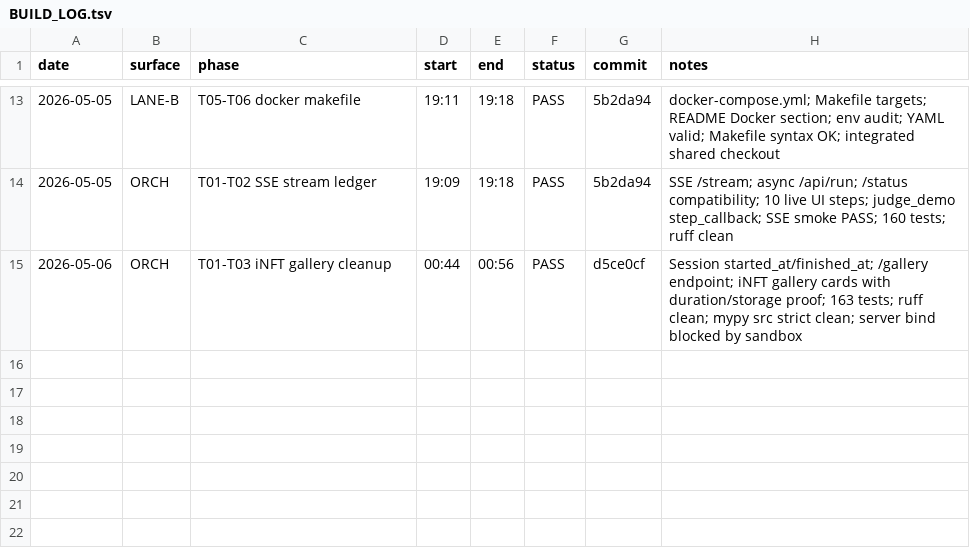
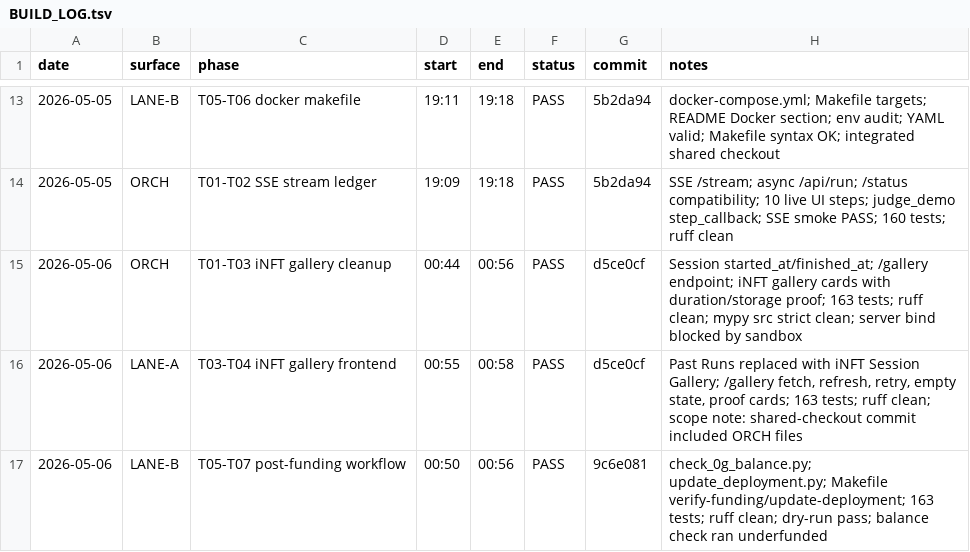
Before and after one commit to FlareForward/xrpfi-verif-copilot, a TSV file: BUILD_LOG.tsv, drawn as a sheet; only a part is shown, gaps mark what is left out; the diff names each change by its address in the sheet, - before the commit and + after, or states it on an @@ line.

Commit message:
Log iNFT gallery lane ledger rows

```diff
--- a/BUILD_LOG.tsv
+++ b/BUILD_LOG.tsv
+row 16: 2026-05-06 | LANE-A | T03-T04 iNFT gallery frontend | 00:55 | 00:58 | PASS | d5ce0cf | Past Runs replaced with iNFT Session Gallery; /gallery fetch, refresh, retry, empty state, proof cards; 163 tests; ruff clean; scope note: shared-checkout commit included ORCH files
+row 17: 2026-05-06 | LANE-B | T05-T07 post-funding workflow | 00:50 | 00:56 | PASS | 9c6e081 | check_0g_balance.py; update_deployment.py; Makefile verify-funding/update-deployment; 163 tests; ruff clean; dry-run pass; balance check ran underfunded
```
